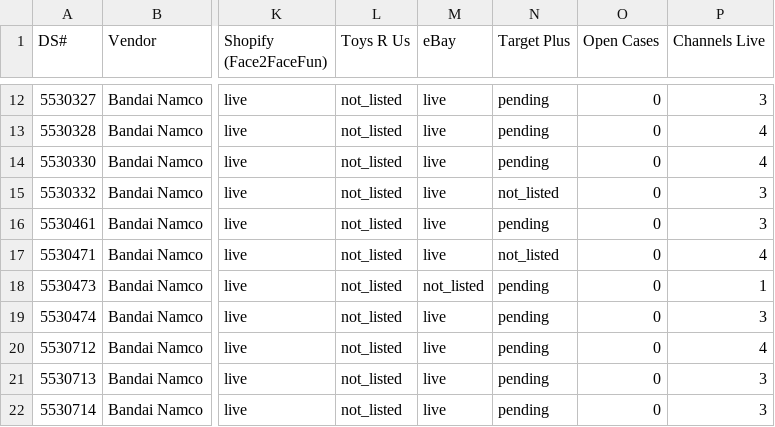
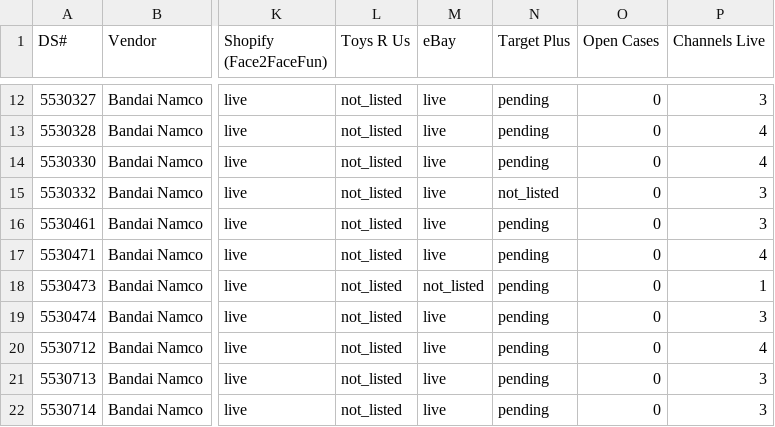
Before and after one commit to jmaitner/DS_Setup_Repo, a CSV file: index/status.csv, drawn as a sheet; only a part is shown, gaps mark what is left out; the diff names each change by its address in the sheet, - before the commit and + after, or states it on an @@ line.

```diff
--- a/index/status.csv
+++ b/index/status.csv
-N17 (Target Plus): not_listed
+N17 (Target Plus): pending
```
Also changed, not shown: 3 other files.
